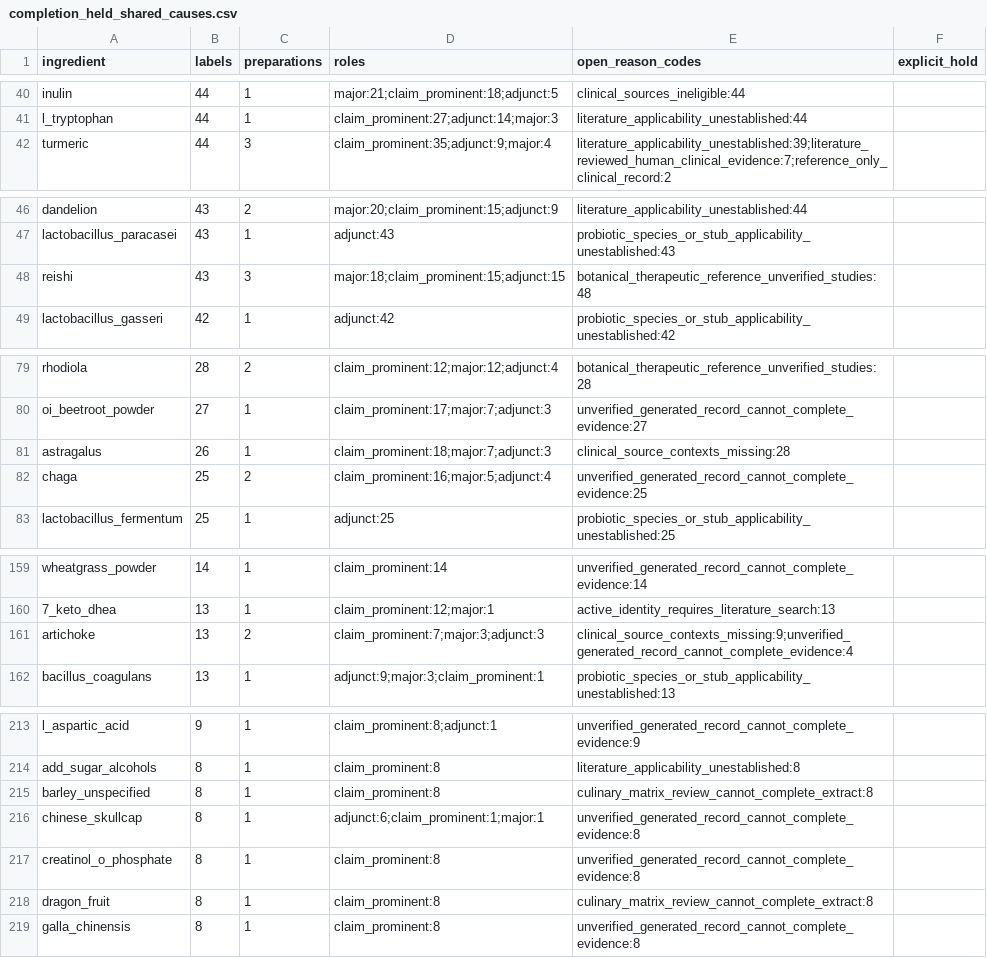
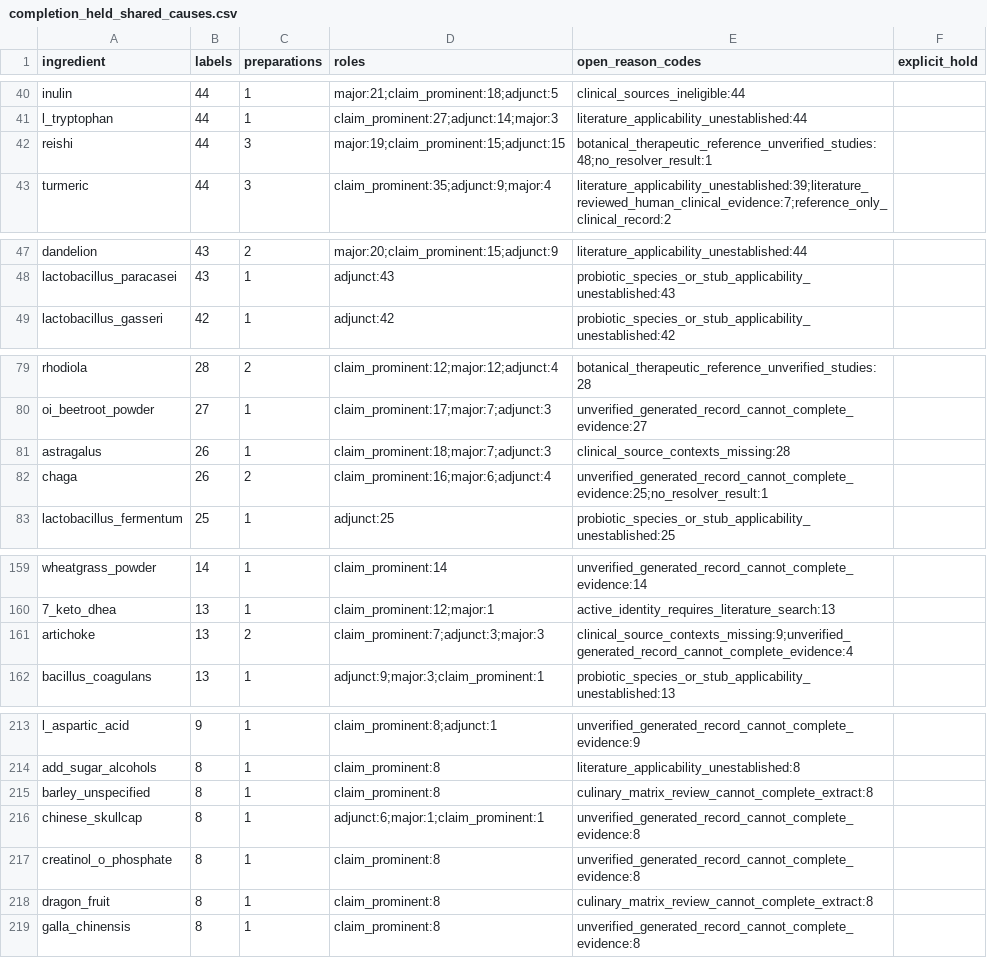
Before and after one commit to seancheick/PharmaGuide_Pipeline, a CSV file: scripts/audits/a9_scoring_state_audit_20261102/completion_held_shared_causes.csv, drawn as a sheet; only a part is shown, gaps mark what is left out; the diff covers the shown part only.

```diff
--- a/scripts/audits/a9_scoring_state_audit_20261102/completion_held_shared_causes.csv
+++ b/scripts/audits/a9_scoring_state_audit_20261102/completion_held_shared_causes.csv
@@ -41,2 +41,3 @@ inulin,44,1,major:21;claim_prominent:18;adjunct:5,clinical_sources_ineligible:44
 l_tryptophan,44,1,claim_prominent:27;adjunct:14;major:3,literature_applicability_unestablished:44,
+reishi,44,3,major:19;claim_prominent:15;adjunct:15,botanical_therapeutic_reference_unverified_studies:48;no_resolver_result:1,
 turmeric,44,3,claim_prominent:35;adjunct:9;major:4,literature_applicability_unestablished:39;literature_reviewed_human_clinical_evidence:7;reference_only_clinical_record:2,
@@ -47,3 +48,2 @@ dandelion,43,2,major:20;claim_prominent:15;adjunct:9,literature_applicability_un
 lactobacillus_paracasei,43,1,adjunct:43,probiotic_species_or_stub_applicability_unestablished:43,
-reishi,43,3,major:18;claim_prominent:15;adjunct:15,botanical_therapeutic_reference_unverified_studies:48,
 lactobacillus_gasseri,42,1,adjunct:42,probiotic_species_or_stub_applicability_unestablished:42,
@@ -81,3 +81,3 @@ oi_beetroot_powder,27,1,claim_prominent:17;major:7;adjunct:3,unverified_generate
 astragalus,26,1,claim_prominent:18;major:7;adjunct:3,clinical_source_contexts_missing:28,
-chaga,25,2,claim_prominent:16;major:5;adjunct:4,unverified_generated_record_cannot_complete_evidence:25,
+chaga,26,2,claim_prominent:16;major:6;adjunct:4,unverified_generated_record_cannot_complete_evidence:25;no_resolver_result:1,
 lactobacillus_fermentum,25,1,adjunct:25,probiotic_species_or_stub_applicability_unestablished:25,
@@ -160,3 +160,3 @@ wheatgrass_powder,14,1,claim_prominent:14,unverified_generated_record_cannot_com
 7_keto_dhea,13,1,claim_prominent:12;major:1,active_identity_requires_literature_search:13,
-artichoke,13,2,claim_prominent:7;major:3;adjunct:3,clinical_source_contexts_missing:9;unverified_generated_record_cannot_complete_evidence:4,
+artichoke,13,2,claim_prominent:7;adjunct:3;major:3,clinical_source_contexts_missing:9;unverified_generated_record_cannot_complete_evidence:4,
 bacillus_coagulans,13,1,adjunct:9;major:3;claim_prominent:1,probiotic_species_or_stub_applicability_unestablished:13,
@@ -215,3 +215,3 @@ add_sugar_alcohols,8,1,claim_prominent:8,literature_applicability_unestablished:
 barley_unspecified,8,1,claim_prominent:8,culinary_matrix_review_cannot_complete_extract:8,
-chinese_skullcap,8,1,adjunct:6;claim_prominent:1;major:1,unverified_generated_record_cannot_complete_evidence:8,
+chinese_skullcap,8,1,adjunct:6;major:1;claim_prominent:1,unverified_generated_record_cannot_complete_evidence:8,
 creatinol_o_phosphate,8,1,claim_prominent:8,unverified_generated_record_cannot_complete_evidence:8,
```
Also changed, not shown: 4 added rows, 4 removed rows and 27 edited cells elsewhere in this file, scripts/audits/a9_scoring_state_audit_20261102/completion_moved_labels.csv, 4 other files.
